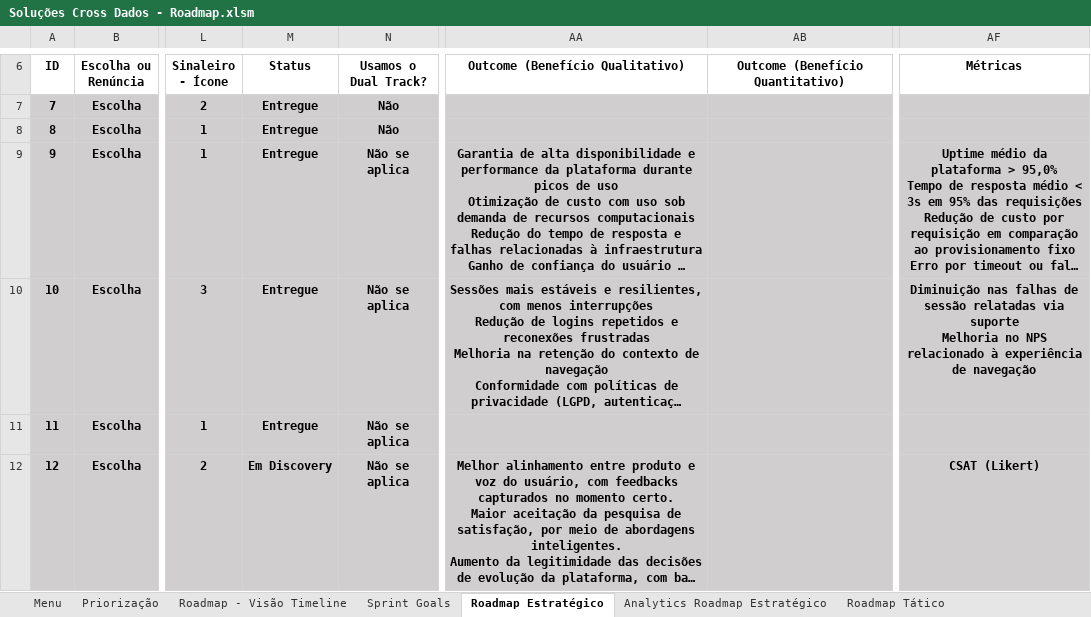
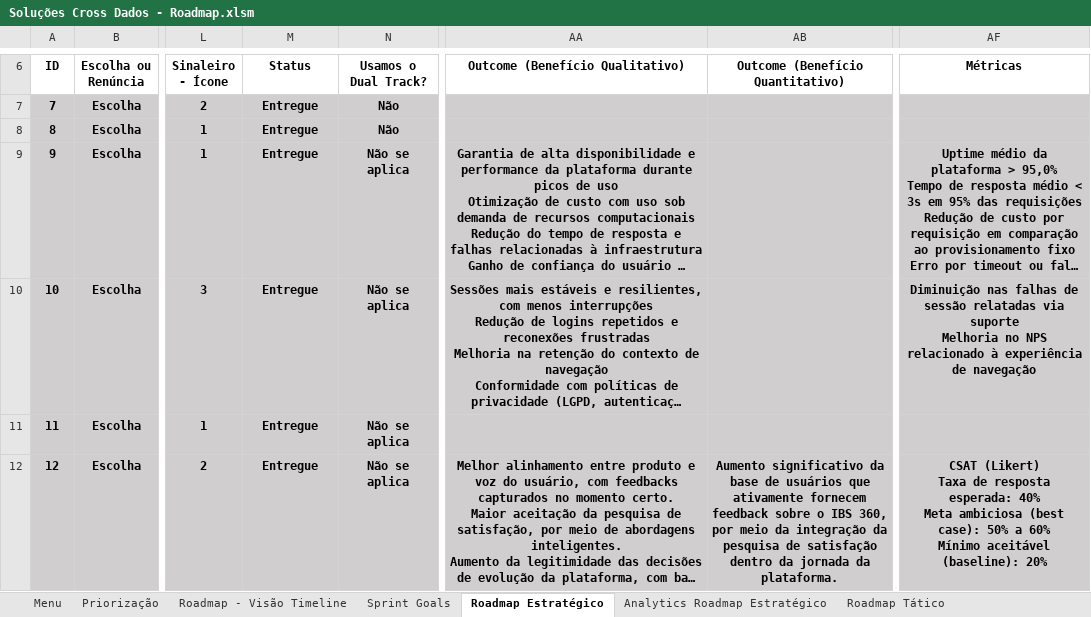
Before and after one commit to emersonrafaels/excel-backlog-planning-roadmap, an Excel workbook: Soluções Cross Dados - Roadmap.xlsm, sheet Roadmap Estratégico, drawn as a sheet; only a part is shown, gaps mark what is left out; long unchanged cells end in …; values as stored, in another font and other column widths than the file's, no borders; charts and pictures and conditional formats and table styles not drawn; ↵ is a line break in a cell; the diff covers the shown part only; the diff names each change by its address in the sheet, - before the commit and + after, or states it on an @@ line.

```diff
--- a/Soluções Cross Dados - Roadmap.xlsm (sheet Roadmap Estratégico)
+++ b/Soluções Cross Dados - Roadmap.xlsm (sheet Roadmap Estratégico)
-M12 (Status): Em Discovery
+M12 (Status): Entregue
-AB12 (Outcome (Benefício Quantitativo)): (empty)
+AB12 (Outcome (Benefício Quantitativo)): Aumento significativo da base de usuários que ativamente fornecem feedback sobre o IBS 360, por meio da integração da pesquisa de satisfação dentro da jornada da plataforma.
-AF12 (Métricas): CSAT (Likert)
+AF12 (Métricas): CSAT (Likert) ↵ Taxa de resposta esperada: 40% ↵ Meta ambiciosa (best case): 50% a 60% ↵ Mínimo aceitável (baseline): 20%
```
Also changed, not shown: 7 edited cells elsewhere in this sheet, sheet Roadmap Tático, sheet Sprint Goals, 2 other files.
